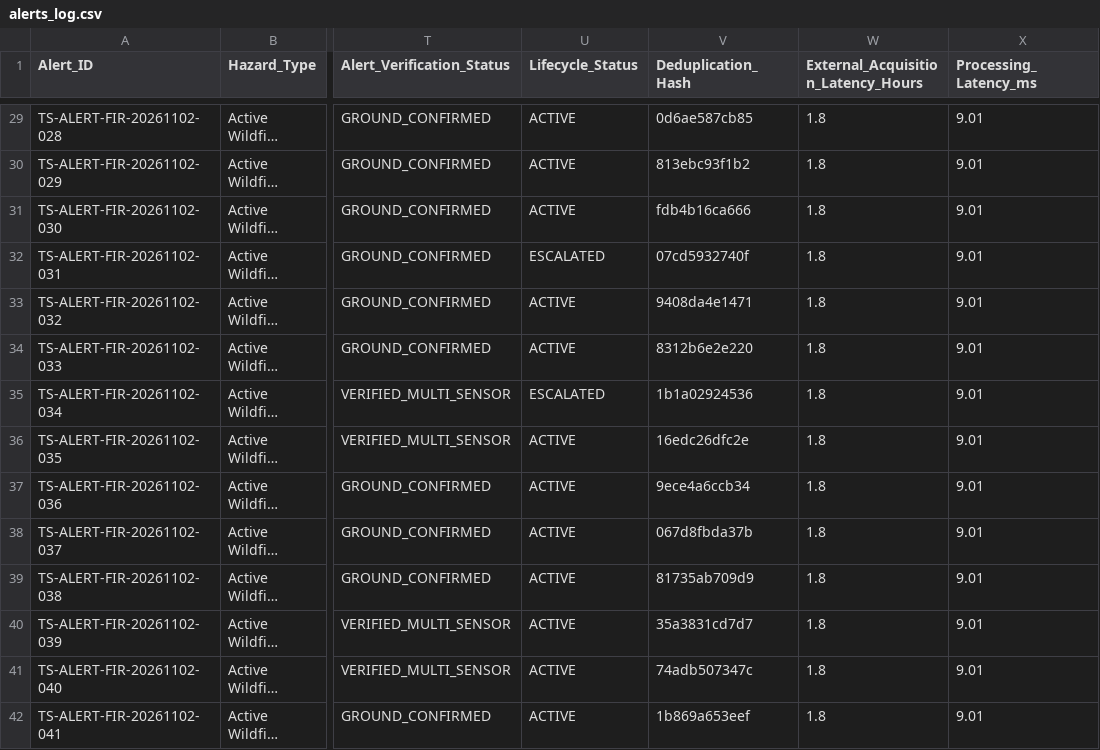
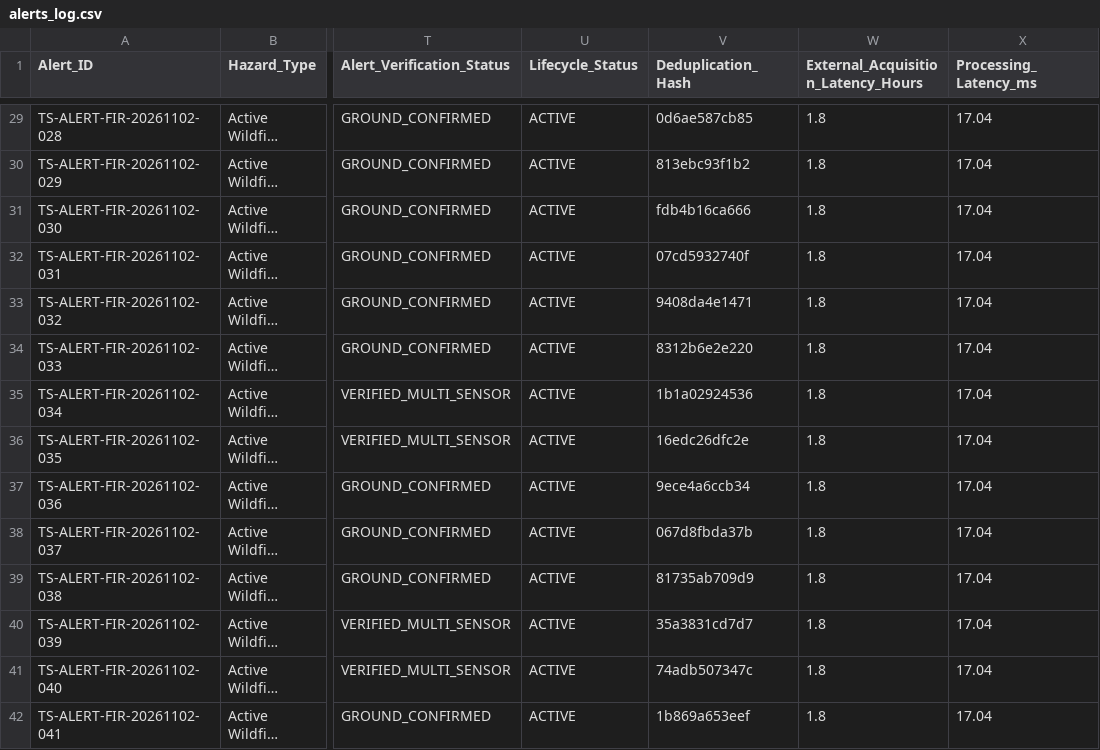
Before and after one commit to Apur-Apasna05/TerraScope, a CSV file: paper_assets/alerts_log.csv, drawn as a sheet; only a part is shown, gaps mark what is left out; long unchanged cells end in …; the diff covers the shown part only; the diff names each change by its address in the sheet, - before the commit and + after, or states it on an @@ line.

```diff
--- a/paper_assets/alerts_log.csv
+++ b/paper_assets/alerts_log.csv
-X29:X42 (Processing_Latency_ms): 9.01
+X29:X42 (Processing_Latency_ms): 17.04
-U32 (Lifecycle_Status): ESCALATED
+U32 (Lifecycle_Status): ACTIVE
-U35 (Lifecycle_Status): ESCALATED
+U35 (Lifecycle_Status): ACTIVE
```
Also changed, not shown: 58 edited cells elsewhere in this file, 5 other files.
